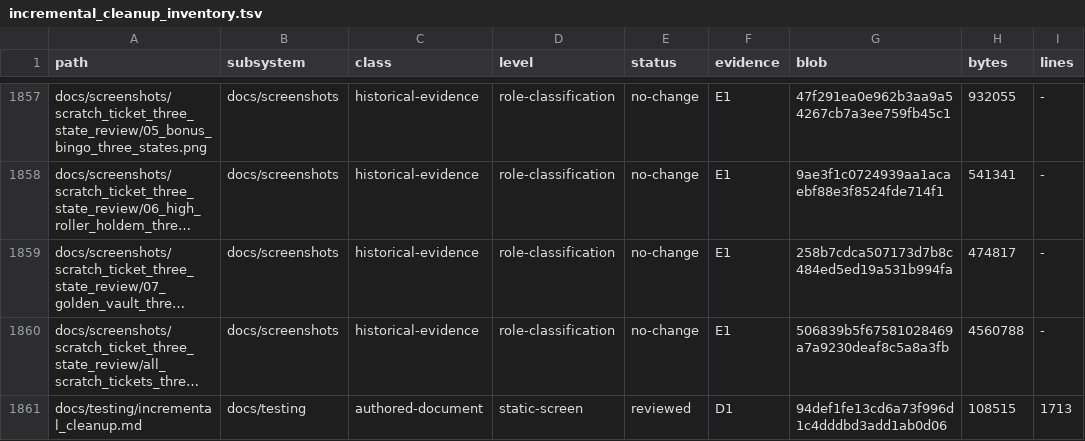
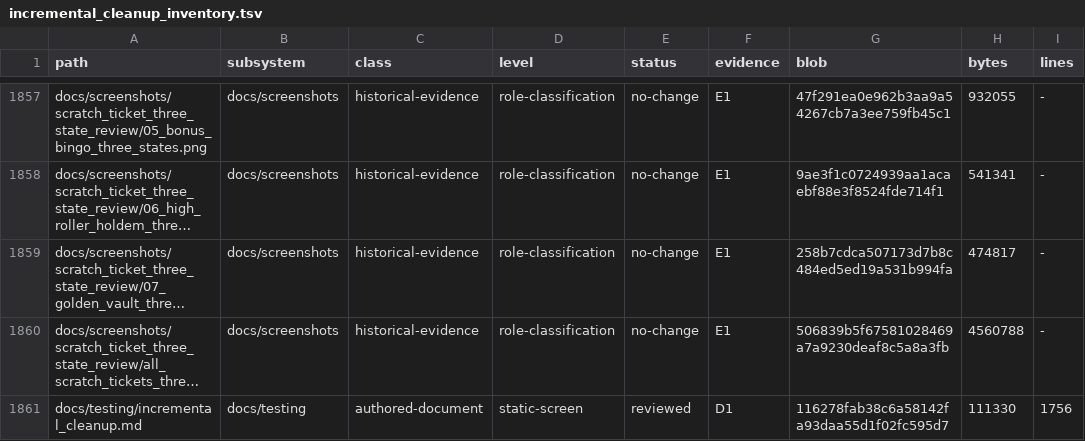
Before and after one commit to erikjpet/BeatTheHouse, a TSV file: docs/testing/incremental_cleanup_inventory.tsv, drawn as a sheet; only a part is shown, gaps mark what is left out; long unchanged cells end in …; the diff covers the shown part only; the diff names each change by its address in the sheet, - before the commit and + after, or states it on an @@ line.

```diff
--- a/docs/testing/incremental_cleanup_inventory.tsv
+++ b/docs/testing/incremental_cleanup_inventory.tsv
-G1861 (blob): 94def1fe13cd6a73f996d1c4dddbd3add1ab0d06
+G1861 (blob): 116278fab38c6a58142fa93daa55d1f02fc595d7
-H1861 (bytes): 108515
+H1861 (bytes): 111330
-I1861 (lines): 1713
+I1861 (lines): 1756
```
Also changed, not shown: 9 edited cells elsewhere in this file, 2 other files.
